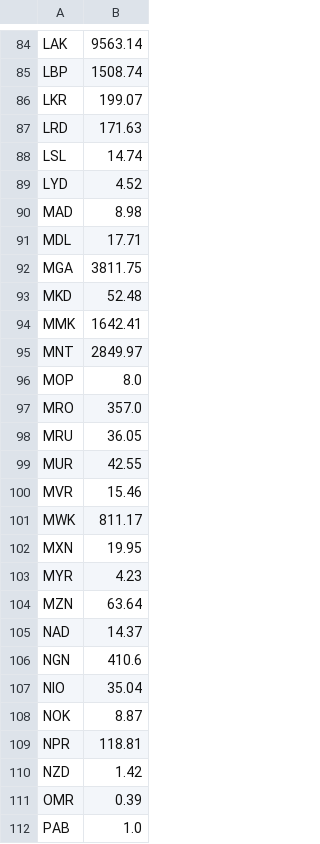
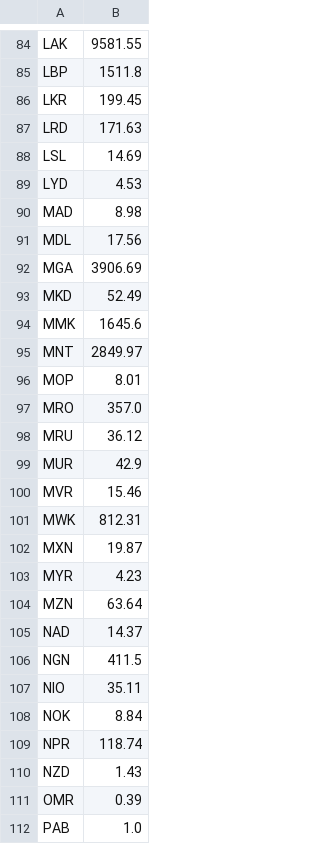
Before and after one commit to Piikasooo/hotel-content-provider-, a CSV file: openexchange/currency/2021-08-12.csv, drawn as a sheet; only a part is shown, gaps mark what is left out; the diff covers the shown part only; the diff names each change by its address in the sheet, - before the commit and + after, or states it on an @@ line.

```diff
--- a/openexchange/currency/2021-08-12.csv
+++ b/openexchange/currency/2021-08-12.csv
-B84: 9563.14
+B84: 9581.55
-B85: 1508.74
+B85: 1511.8
-B86: 199.07
+B86: 199.45
-B88: 14.74
+B88: 14.69
-B89: 4.52
+B89: 4.53
-B91: 17.71
+B91: 17.56
-B92: 3811.75
+B92: 3906.69
-B93: 52.48
+B93: 52.49
-B94: 1642.41
+B94: 1645.6
-B96: 8.0
+B96: 8.01
-B98: 36.05
+B98: 36.12
-B99: 42.55
+B99: 42.9
-B101: 811.17
+B101: 812.31
-B102: 19.95
+B102: 19.87
-B106: 410.6
+B106: 411.5
-B107: 35.04
+B107: 35.11
-B108: 8.87
+B108: 8.84
-B109: 118.81
+B109: 118.74
-B110: 1.42
+B110: 1.43
```
Also changed, not shown: 72 edited cells elsewhere in this file, 7 other files.
